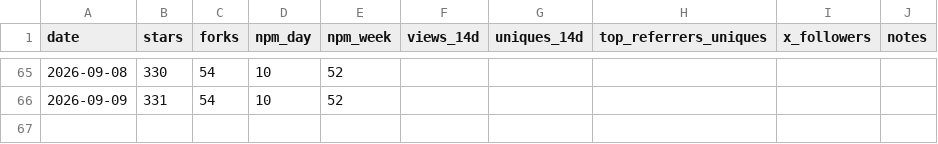
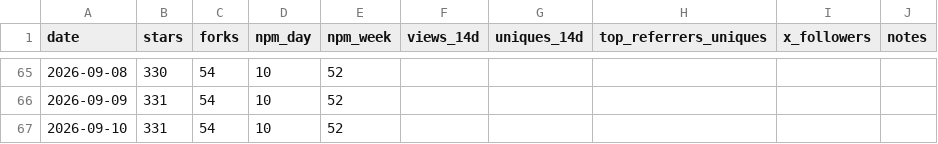
Before and after one commit to DizzyFrog/agent-bridge, a CSV file: metrics.csv, drawn as a sheet; only a part is shown, gaps mark what is left out; the diff names each change by its address in the sheet, - before the commit and + after, or states it on an @@ line.

```diff
--- a/metrics.csv
+++ b/metrics.csv
+row 67: 2026-09-10 | 331 | 54 | 10 | 52
```
Also changed, not shown: 1 other file.
